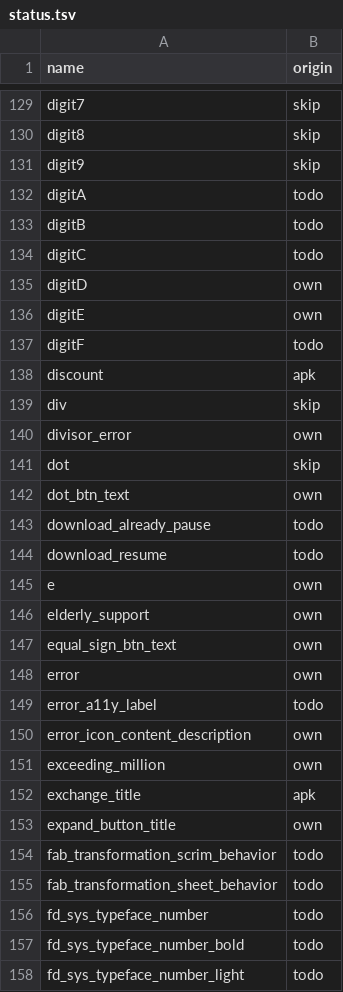
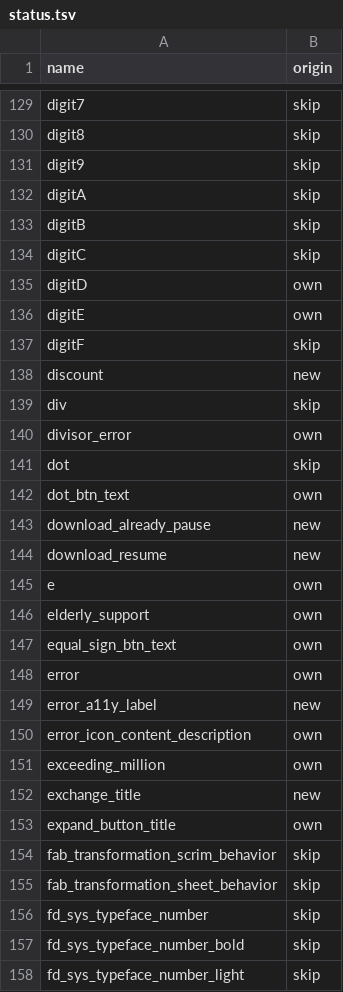
Before and after one commit to NeonCatRC/flyme_overlays_ru, a TSV file: flyme12/Calculator/status.tsv, drawn as a sheet; only a part is shown, gaps mark what is left out; the diff covers the shown part only.

```diff
--- a/flyme12/Calculator/status.tsv
+++ b/flyme12/Calculator/status.tsv
@@ -131,9 +131,9 @@ digit8	skip
 digit9	skip
-digitA	todo
-digitB	todo
-digitC	todo
+digitA	skip
+digitB	skip
+digitC	skip
 digitD	own
 digitE	own
-digitF	todo
-discount	apk
+digitF	skip
+discount	new
 div	skip
@@ -142,4 +142,4 @@ dot	skip
 dot_btn_text	own
-download_already_pause	todo
-download_resume	todo
+download_already_pause	new
+download_resume	new
 e	own
@@ -148,11 +148,11 @@ equal_sign_btn_text	own
 error	own
-error_a11y_label	todo
+error_a11y_label	new
 error_icon_content_description	own
 exceeding_million	own
-exchange_title	apk
+exchange_title	new
 expand_button_title	own
-fab_transformation_scrim_behavior	todo
-fab_transformation_sheet_behavior	todo
-fd_sys_typeface_number	todo
-fd_sys_typeface_number_bold	todo
-fd_sys_typeface_number_light	todo
+fab_transformation_scrim_behavior	skip
+fab_transformation_sheet_behavior	skip
+fd_sys_typeface_number	skip
+fd_sys_typeface_number_bold	skip
+fd_sys_typeface_number_light	skip
```
Also changed, not shown: 178 edited cells elsewhere in this file, flyme12/AlarmClock/status.tsv, flyme12/Camera/status.tsv, 41 other files.
